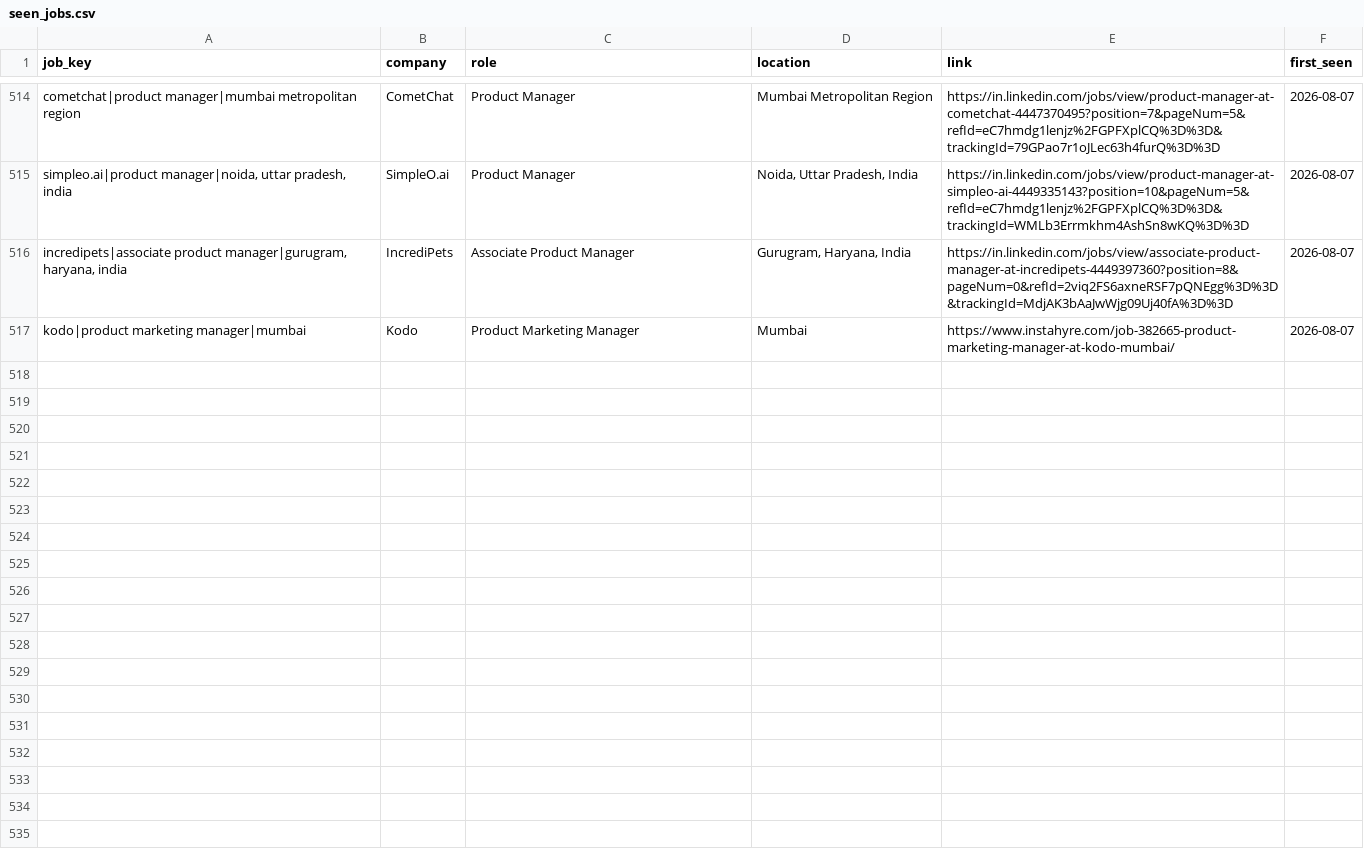
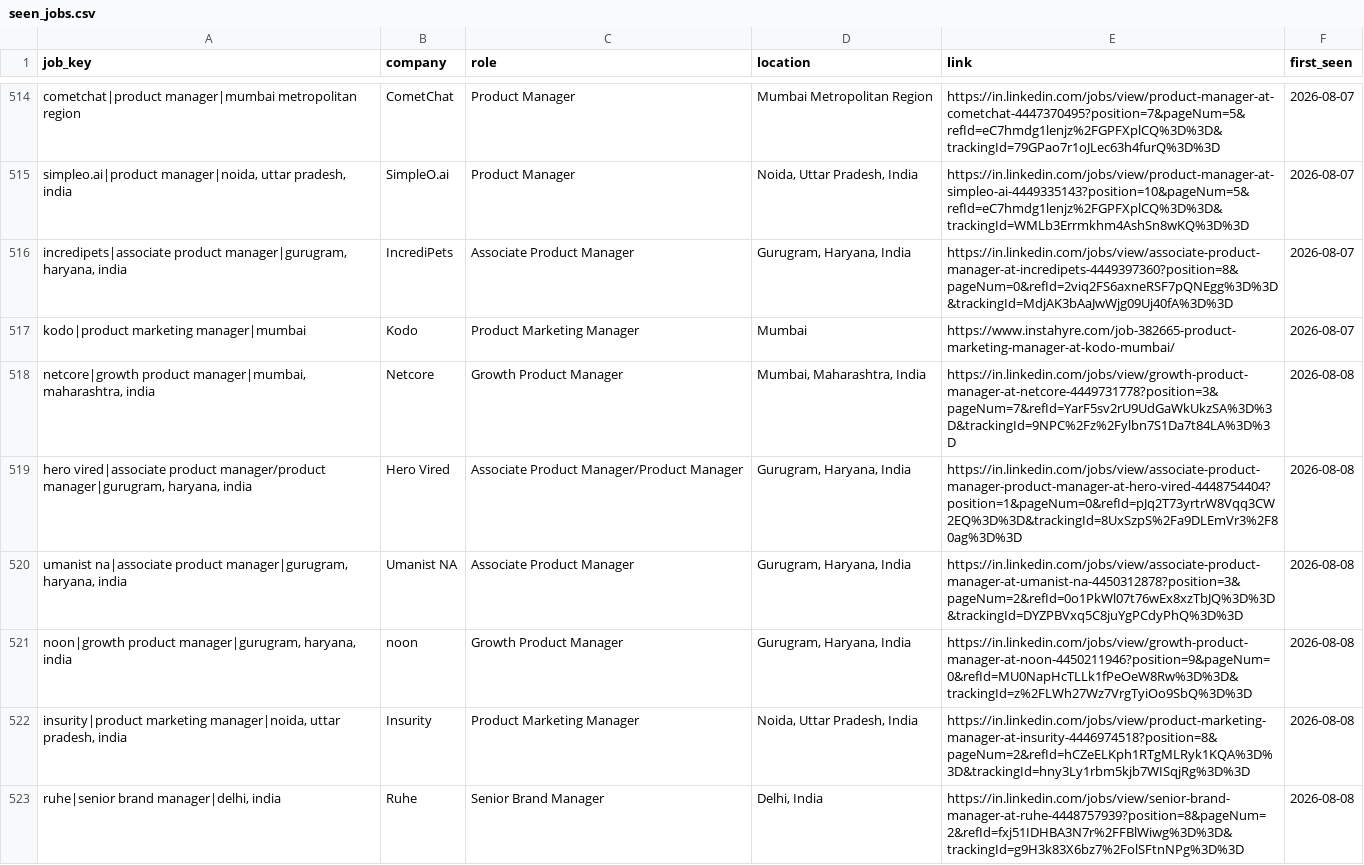
Before and after one commit to yamini1312singh/job-crawler, a CSV file: data/seen_jobs.csv, drawn as a sheet; only a part is shown, gaps mark what is left out; the diff covers the shown part only; the diff names each change by its address in the sheet, - before the commit and + after, or states it on an @@ line.

```diff
--- a/data/seen_jobs.csv
+++ b/data/seen_jobs.csv
+row 518: netcore|growth product manager|mumbai, maharashtra, india | Netcore | Growth Product Manager | Mumbai, Maharashtra, India | https://in.linkedin.com/jobs/view/growth-product-manager-at-netcore-4449731778?position=3&pageNum=7&refId=YarF5sv2rU9UdGaWkUkzSA%3D%3D&trackingId=9NPC%2Fz%2Fylbn7S1Da7t84LA%3D%3D | 2026-08-08
+row 519: hero vired|associate product manager/product manager|gurugram, haryana, india | Hero Vired | Associate Product Manager/Product Manager | Gurugram, Haryana, India | https://in.linkedin.com/jobs/view/associate-product-manager-product-manager-at-hero-vired-4448754404?position=1&pageNum=0&refId=pJq2T73yrtrW8Vqq3CW2EQ%3D%3D&trackingId=8UxSzpS%2Fa9DLEmVr3%2F80ag%3D%3D | 2026-08-08
+row 520: umanist na|associate product manager|gurugram, haryana, india | Umanist NA | Associate Product Manager | Gurugram, Haryana, India | https://in.linkedin.com/jobs/view/associate-product-manager-at-umanist-na-4450312878?position=3&pageNum=2&refId=0o1PkWl07t76wEx8xzTbJQ%3D%3D&trackingId=DYZPBVxq5C8juYgPCdyPhQ%3D%3D | 2026-08-08
+row 521: noon|growth product manager|gurugram, haryana, india | noon | Growth Product Manager | Gurugram, Haryana, India | https://in.linkedin.com/jobs/view/growth-product-manager-at-noon-4450211946?position=9&pageNum=0&refId=MU0NapHcTLLk1fPeOeW8Rw%3D%3D&trackingId=z%2FLWh27Wz7VrgTyiOo9SbQ%3D%3D | 2026-08-08
+row 522: insurity|product marketing manager|noida, uttar pradesh, india | Insurity | Product Marketing Manager | Noida, Uttar Pradesh, India | https://in.linkedin.com/jobs/view/product-marketing-manager-at-insurity-4446974518?position=8&pageNum=2&refId=hCZeELKph1RTgMLRyk1KQA%3D%3D&trackingId=hny3Ly1rbm5kjb7WISqjRg%3D%3D | 2026-08-08
+row 523: ruhe|senior brand manager|delhi, india | Ruhe | Senior Brand Manager | Delhi, India | https://in.linkedin.com/jobs/view/senior-brand-manager-at-ruhe-4448757939?position=8&pageNum=2&refId=fxj51IDHBA3N7r%2FFBlWiwg%3D%3D&trackingId=g9H3k83X6bz7%2FolSFtnNPg%3D%3D | 2026-08-08
```
Also changed, not shown: 5 added rows elsewhere in this file, 2 other files.
